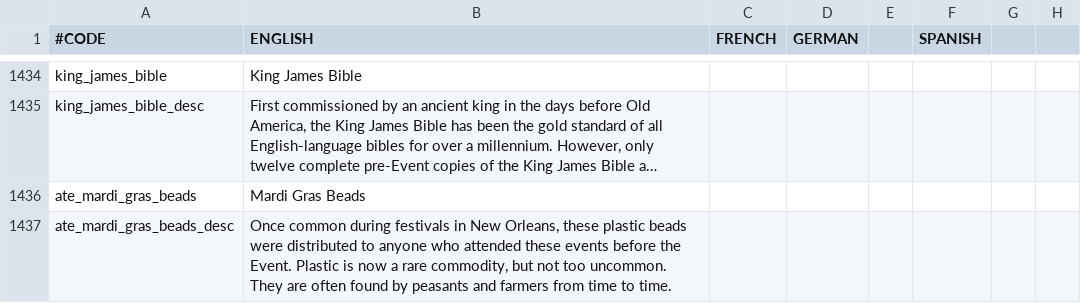
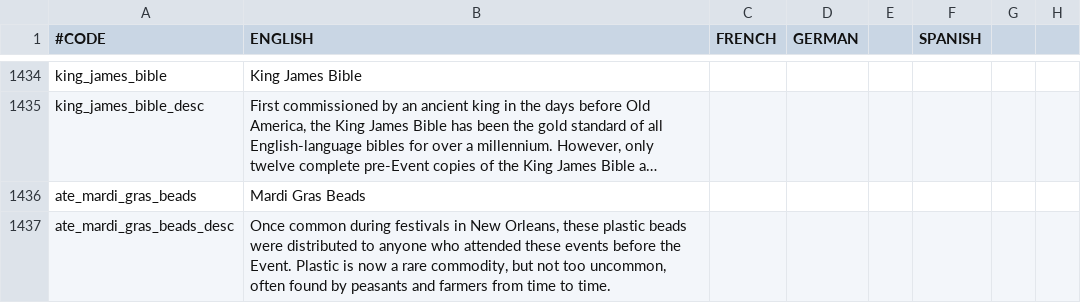
Before and after one commit to Ofaloaf/postapoc, a CSV file: After the End Fan Fork/localisation/00_am_flavor.csv, drawn as a sheet; only a part is shown, gaps mark what is left out; long unchanged cells end in …; the diff names each change by its address in the sheet, - before the commit and + after, or states it on an @@ line.

Commit message:
altered flavor text of mardis gras beads so it shows up properly

```diff
--- a/After the End Fan Fork/localisation/00_am_flavor.csv
+++ b/After the End Fan Fork/localisation/00_am_flavor.csv
-B1437 (ENGLISH): …not too uncommon. They are often found…
+B1437 (ENGLISH): …not too uncommon, often found…
```
